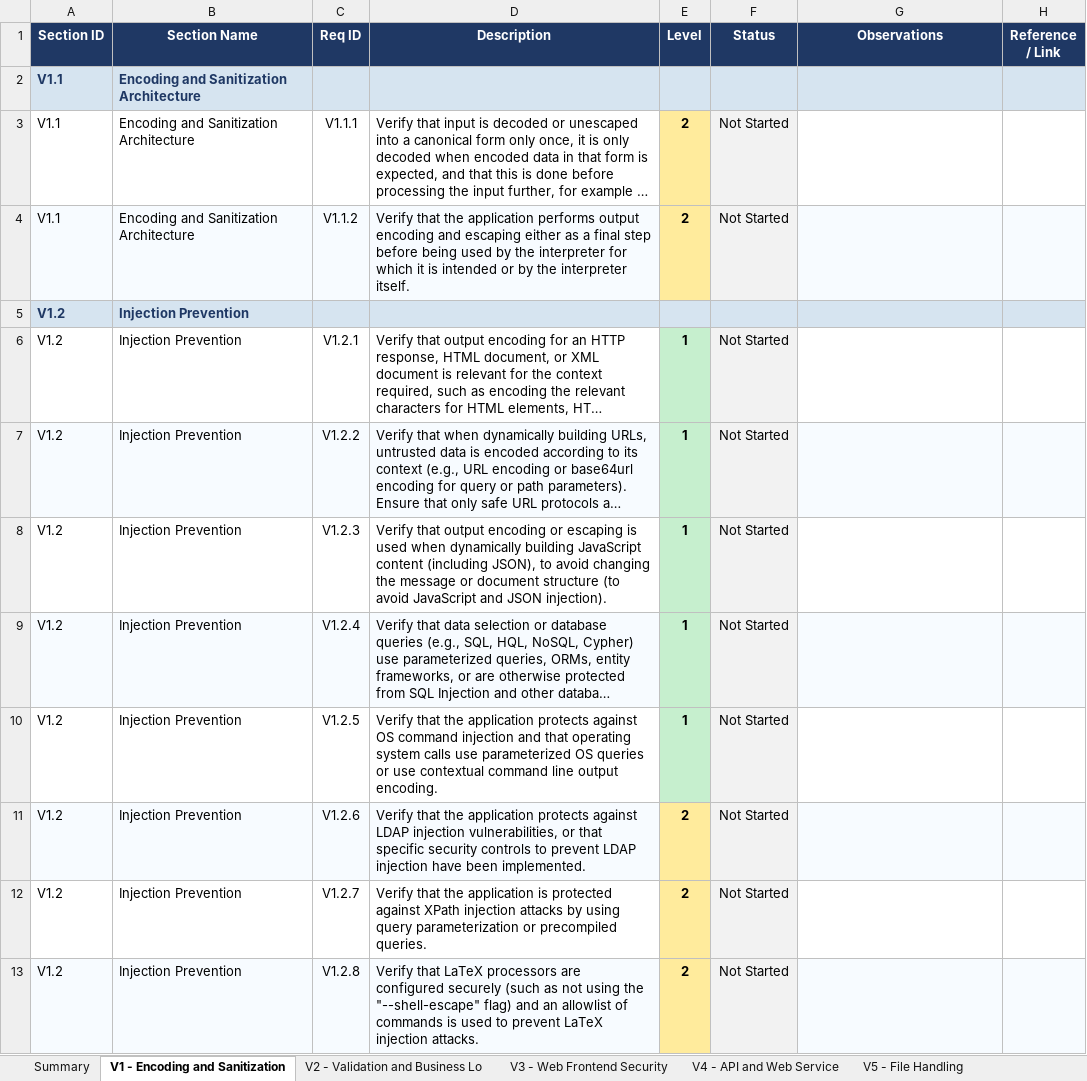
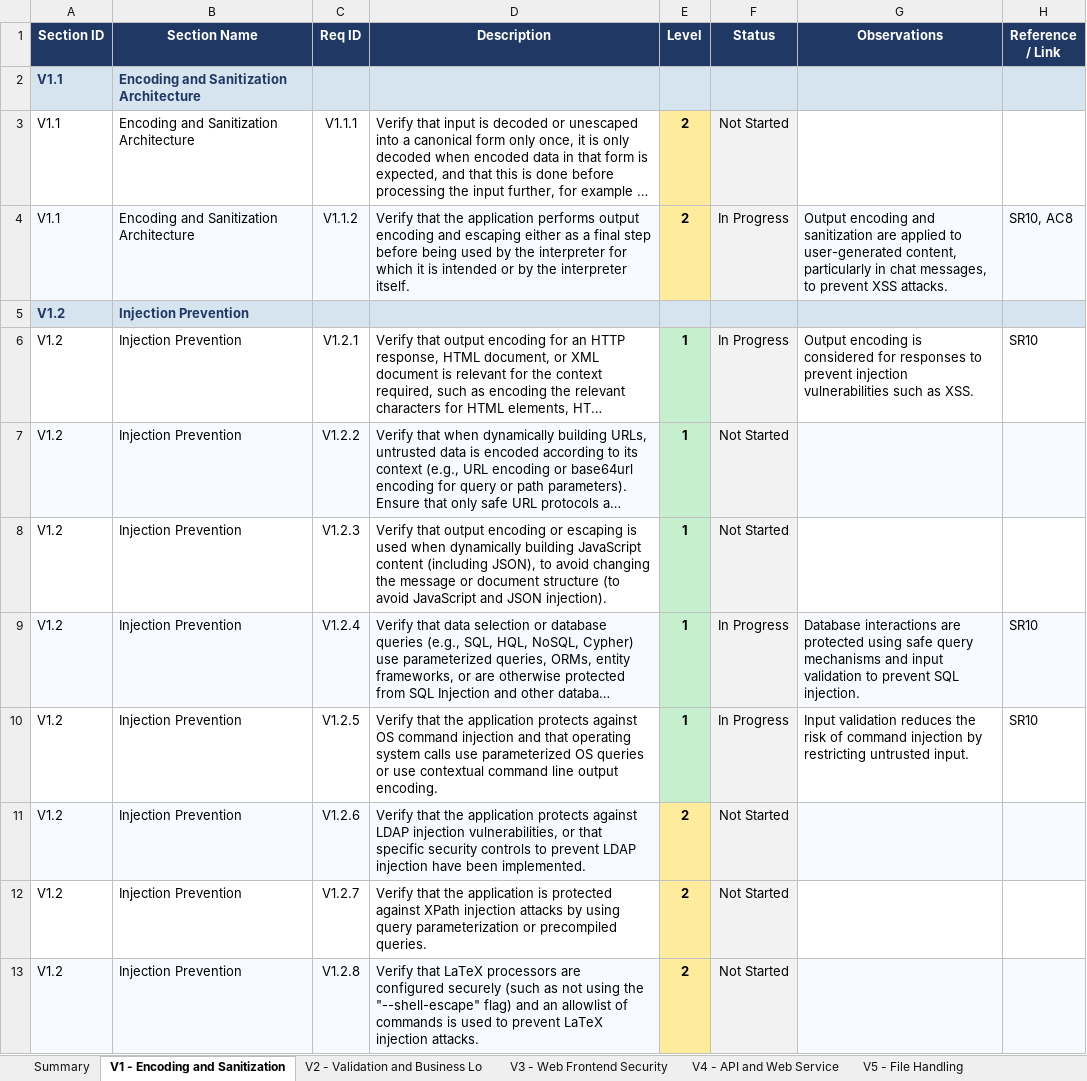
Before and after one commit to mei-desofs/desofs2026-wed_nap_5, an Excel workbook: Deliverables/Phase1/ASVS_5.0_Tracker.xlsx, sheet V1 - Encoding and Sanitization, drawn as a sheet; only a part is shown; long unchanged cells end in …; values as stored, in another font and other column widths than the file's, no borders; conditional formats not drawn; the diff covers the shown part only; the diff names each change by its address in the sheet, - before the commit and + after, or states it on an @@ line.

Commit message:
docs(asvs): align input validation and sanitization controls with chat and file modules

```diff
--- a/Deliverables/Phase1/ASVS_5.0_Tracker.xlsx (sheet V1 - Encoding and Sanitization)
+++ b/Deliverables/Phase1/ASVS_5.0_Tracker.xlsx (sheet V1 - Encoding and Sanitization)
-F4 (Status): Not Started
+F4 (Status): In Progress
-G4 (Observations): (empty)
+G4 (Observations): Output encoding and sanitization are applied to user-generated content, particularly in chat messages, to prevent XSS attacks.
-H4 (Reference / Link): (empty)
+H4 (Reference / Link): SR10, AC8
-F6 (Status): Not Started
+F6 (Status): In Progress
-G6 (Observations): (empty)
+G6 (Observations): Output encoding is considered for responses to prevent injection vulnerabilities such as XSS.
-H6 (Reference / Link): (empty)
+H6 (Reference / Link): SR10
-F9:F10 (Status): Not Started
+F9:F10 (Status): In Progress
-G9 (Observations): (empty)
+G9 (Observations): Database interactions are protected using safe query mechanisms and input validation to prevent SQL injection.
-H9:H10 (Reference / Link): (empty)
+H9:H10 (Reference / Link): SR10
-G10 (Observations): (empty)
+G10 (Observations): Input validation reduces the risk of command injection by restricting untrusted input.
```
Also changed, not shown: 12 edited cells elsewhere in this sheet.
